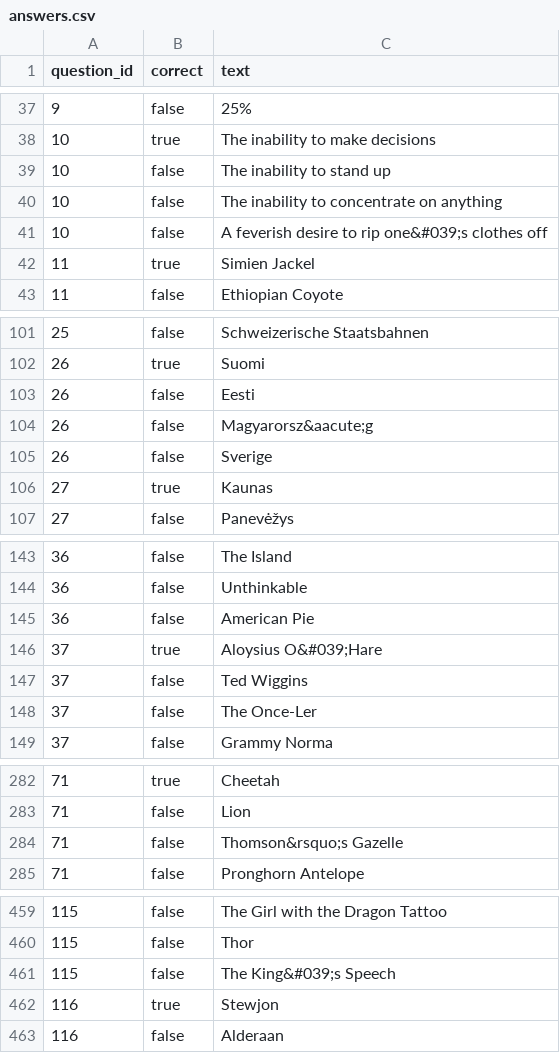
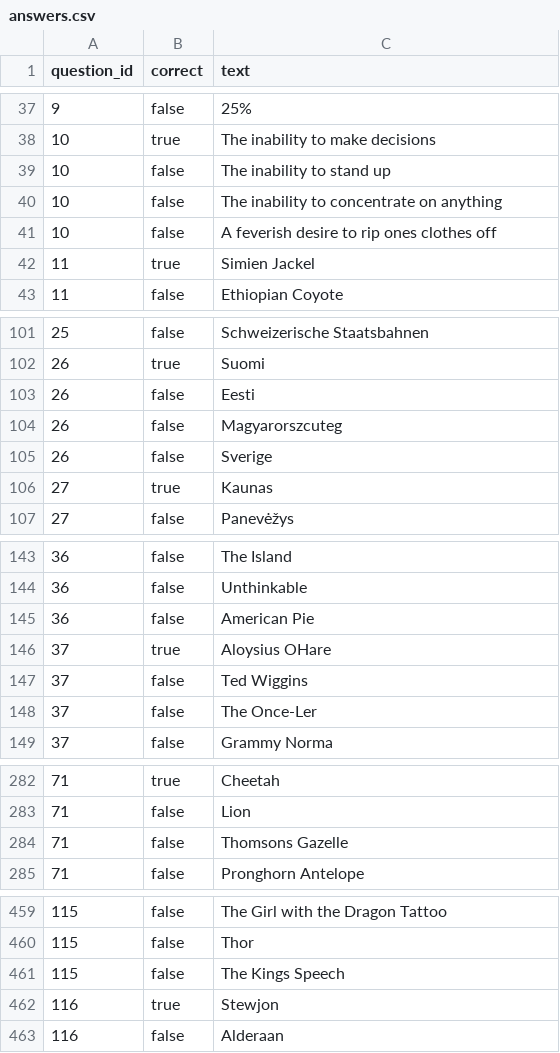
Before and after one commit to BlueOceanArcticTeam/quizTheWorld, a CSV file: backend/database/data/answers.csv, drawn as a sheet; only a part is shown, gaps mark what is left out; the diff covers the shown part only.

```diff
--- a/backend/database/data/answers.csv
+++ b/backend/database/data/answers.csv
@@ -40,3 +40,3 @@ question_id, correct, text
 10,false,"The inability to concentrate on anything"
-10,false,"A feverish desire to rip one&#039;s clothes off"
+10,false,"A feverish desire to rip ones clothes off"
 11,true,"Simien Jackel"
@@ -103,3 +103,3 @@ question_id, correct, text
 26,false,"Eesti"
-26,false,"Magyarorsz&aacute;g"
+26,false,"Magyarorszcuteg"
 26,false,"Sverige"
@@ -145,3 +145,3 @@ question_id, correct, text
 36,false,"American Pie"
-37,true,"Aloysius O&#039;Hare"
+37,true,"Aloysius OHare"
 37,false,"Ted Wiggins"
@@ -283,3 +283,3 @@ question_id, correct, text
 71,false,"Lion"
-71,false,"Thomson&rsquo;s Gazelle"
+71,false,"Thomsons Gazelle"
 71,false,"Pronghorn Antelope"
@@ -460,3 +460,3 @@ question_id, correct, text
 115,false,"Thor"
-115,false,"The King&#039;s Speech"
+115,false,"The Kings Speech"
 116,true,"Stewjon"
```
Also changed, not shown: 14 edited cells elsewhere in this file, backend/database/data/question.csv, 2 other files.
